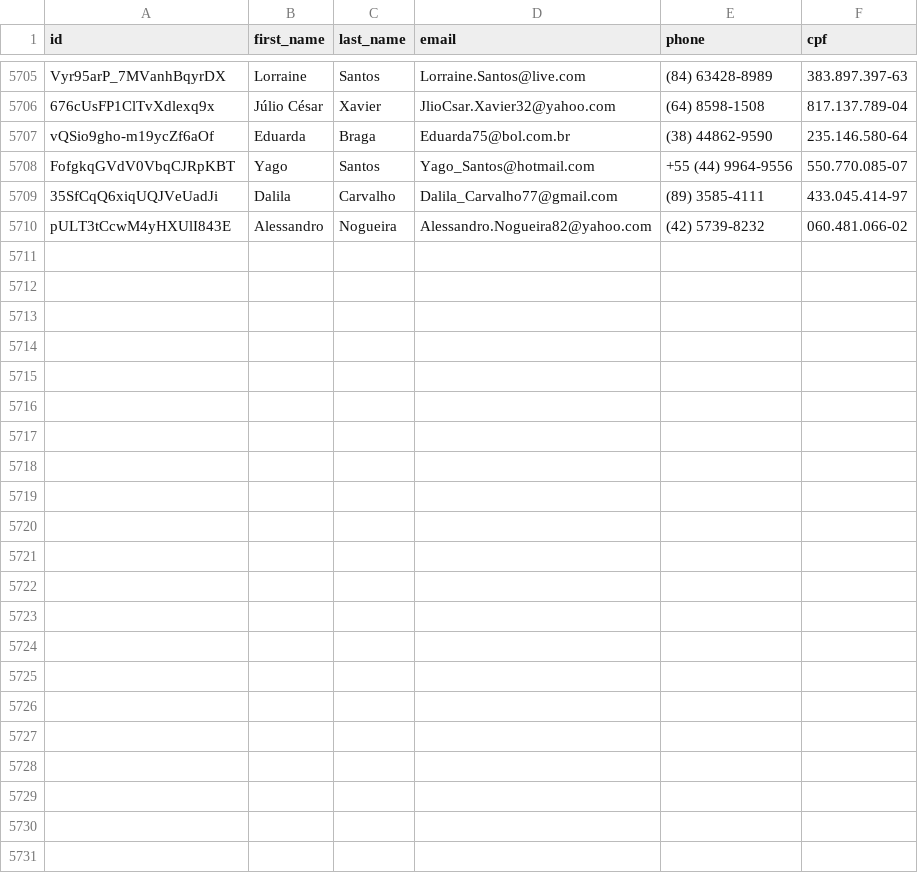
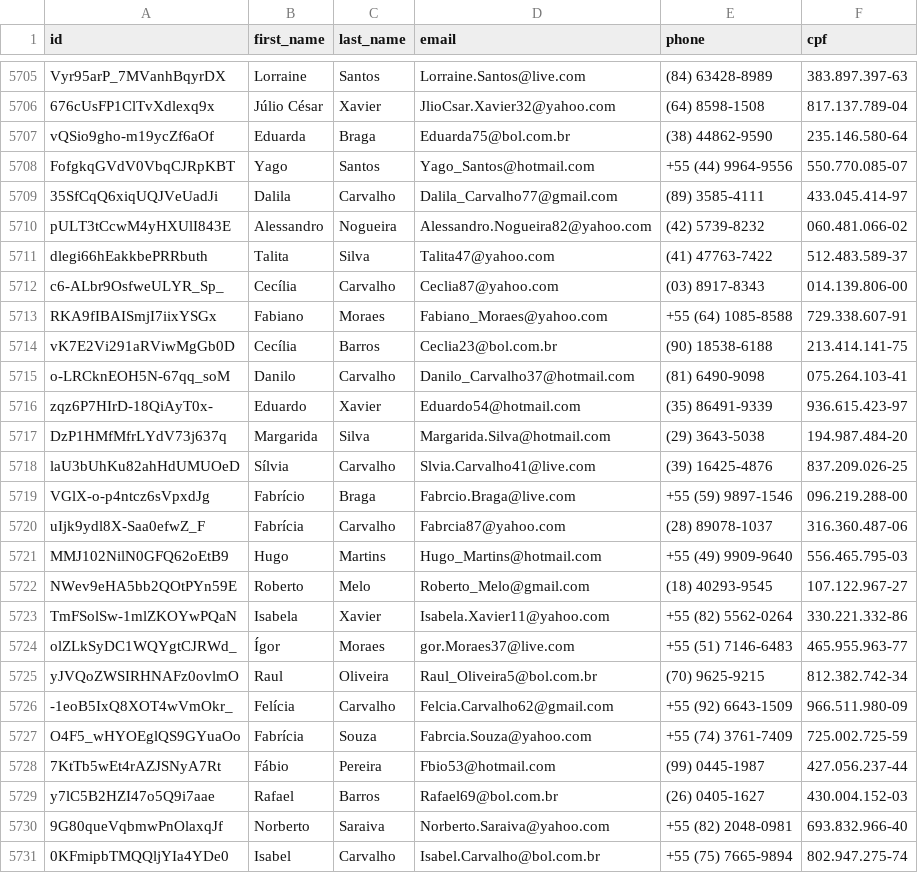
Before and after one commit to Marhc/auto-commit, a CSV file: dataset/users.csv, drawn as a sheet; only a part is shown, gaps mark what is left out; the diff names each change by its address in the sheet, - before the commit and + after, or states it on an @@ line.

Commit message:
Scheduled build at Sat Feb 29 2020 18:35:08 GMT+0000 (Coordinated Universal Time)

```diff
--- a/dataset/users.csv
+++ b/dataset/users.csv
+row 5711: dlegi66hEakkbePRRbuth | Talita | Silva | Talita47@yahoo.com | (41) 47763-7422 | 512.483.589-37
+row 5712: c6-ALbr9OsfweULYR_Sp_ | Cecília | Carvalho | Ceclia87@yahoo.com | (03) 8917-8343 | 014.139.806-00
+row 5713: RKA9fIBAISmjI7iixYSGx | Fabiano | Moraes | Fabiano_Moraes@yahoo.com | +55 (64) 1085-8588 | 729.338.607-91
+row 5714: vK7E2Vi291aRViwMgGb0D | Cecília | Barros | Ceclia23@bol.com.br | (90) 18538-6188 | 213.414.141-75
+row 5715: o-LRCknEOH5N-67qq_soM | Danilo | Carvalho | Danilo_Carvalho37@hotmail.com | (81) 6490-9098 | 075.264.103-41
+row 5716: zqz6P7HIrD-18QiAyT0x- | Eduardo | Xavier | Eduardo54@hotmail.com | (35) 86491-9339 | 936.615.423-97
+row 5717: DzP1HMfMfrLYdV73j637q | Margarida | Silva | Margarida.Silva@hotmail.com | (29) 3643-5038 | 194.987.484-20
+row 5718: laU3bUhKu82ahHdUMUOeD | Sílvia | Carvalho | Slvia.Carvalho41@live.com | (39) 16425-4876 | 837.209.026-25
+row 5719: VGlX-o-p4ntcz6sVpxdJg | Fabrício | Braga | Fabrcio.Braga@live.com | +55 (59) 9897-1546 | 096.219.288-00
+row 5720: uIjk9ydl8X-Saa0efwZ_F | Fabrícia | Carvalho | Fabrcia87@yahoo.com | (28) 89078-1037 | 316.360.487-06
+row 5721: MMJ102NilN0GFQ62oEtB9 | Hugo | Martins | Hugo_Martins@hotmail.com | +55 (49) 9909-9640 | 556.465.795-03
+row 5722: NWev9eHA5bb2QOtPYn59E | Roberto | Melo | Roberto_Melo@gmail.com | (18) 40293-9545 | 107.122.967-27
+row 5723: TmFSolSw-1mlZKOYwPQaN | Isabela | Xavier | Isabela.Xavier11@yahoo.com | +55 (82) 5562-0264 | 330.221.332-86
+row 5724: olZLkSyDC1WQYgtCJRWd_ | Ígor | Moraes | gor.Moraes37@live.com | +55 (51) 7146-6483 | 465.955.963-77
+row 5725: yJVQoZWSIRHNAFz0ovlmO | Raul | Oliveira | Raul_Oliveira5@bol.com.br | (70) 9625-9215 | 812.382.742-34
+row 5726: -1eoB5IxQ8XOT4wVmOkr_ | Felícia | Carvalho | Felcia.Carvalho62@gmail.com | +55 (92) 6643-1509 | 966.511.980-09
+row 5727: O4F5_wHYOEglQS9GYuaOo | Fabrícia | Souza | Fabrcia.Souza@yahoo.com | +55 (74) 3761-7409 | 725.002.725-59
+row 5728: 7KtTb5wEt4rAZJSNyA7Rt | Fábio | Pereira | Fbio53@hotmail.com | (99) 0445-1987 | 427.056.237-44
+row 5729: y7lC5B2HZI47o5Q9i7aae | Rafael | Barros | Rafael69@bol.com.br | (26) 0405-1627 | 430.004.152-03
+row 5730: 9G80queVqbmwPnOlaxqJf | Norberto | Saraiva | Norberto.Saraiva@yahoo.com | +55 (82) 2048-0981 | 693.832.966-40
+row 5731: 0KFmipbTMQQljYIa4YDe0 | Isabel | Carvalho | Isabel.Carvalho@bol.com.br | +55 (75) 7665-9894 | 802.947.275-74
```
